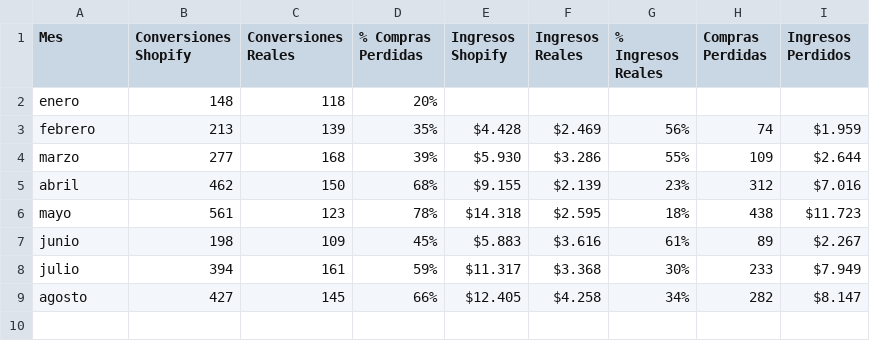
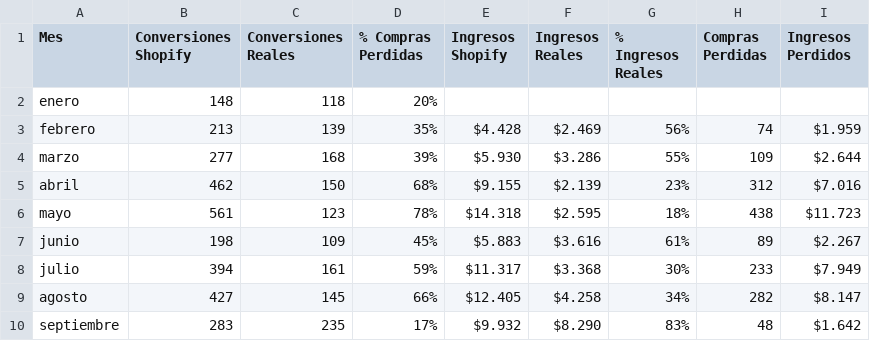
Before and after one commit to alfonso-svg/dashboard-vitakids, a CSV file: public/Vita Kids data/MetaNumbers VitaKids - Tabla Ventas 2026 Looker.csv, drawn as a sheet; the diff names each change by its address in the sheet, - before the commit and + after, or states it on an @@ line.

```diff
--- a/public/Vita Kids data/MetaNumbers VitaKids - Tabla Ventas 2026 Looker.csv
+++ b/public/Vita Kids data/MetaNumbers VitaKids - Tabla Ventas 2026 Looker.csv
+row 10: septiembre | 283 | 235 | 17% | $9.932 | $8.290 | 83% | 48 | $1.642
```
Also changed, not shown: 8 other files.
